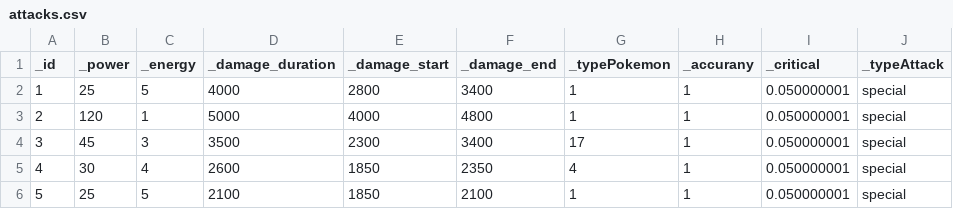
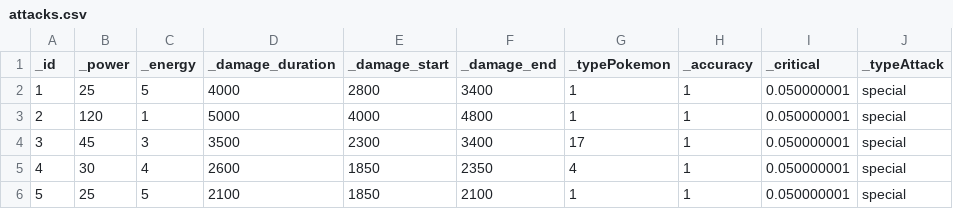
Before and after one commit to janekou/Pok-dex-KOR, a CSV file: 포켓몬도감/attacks.csv, drawn as a sheet; only a part is shown.

Commit message:
typo fix

```diff
--- a/포켓몬도감/attacks.csv
+++ b/포켓몬도감/attacks.csv
@@ -1,2 +1,2 @@
-_id,_power,_energy,_damage_duration,_damage_start,_damage_end,_typePokemon,_accurany,_critical,_typeAttack
+_id,_power,_energy,_damage_duration,_damage_start,_damage_end,_typePokemon,_accuracy,_critical,_typeAttack
 1,25,5,4000,2800,3400,1,1,0.050000001,special
```
